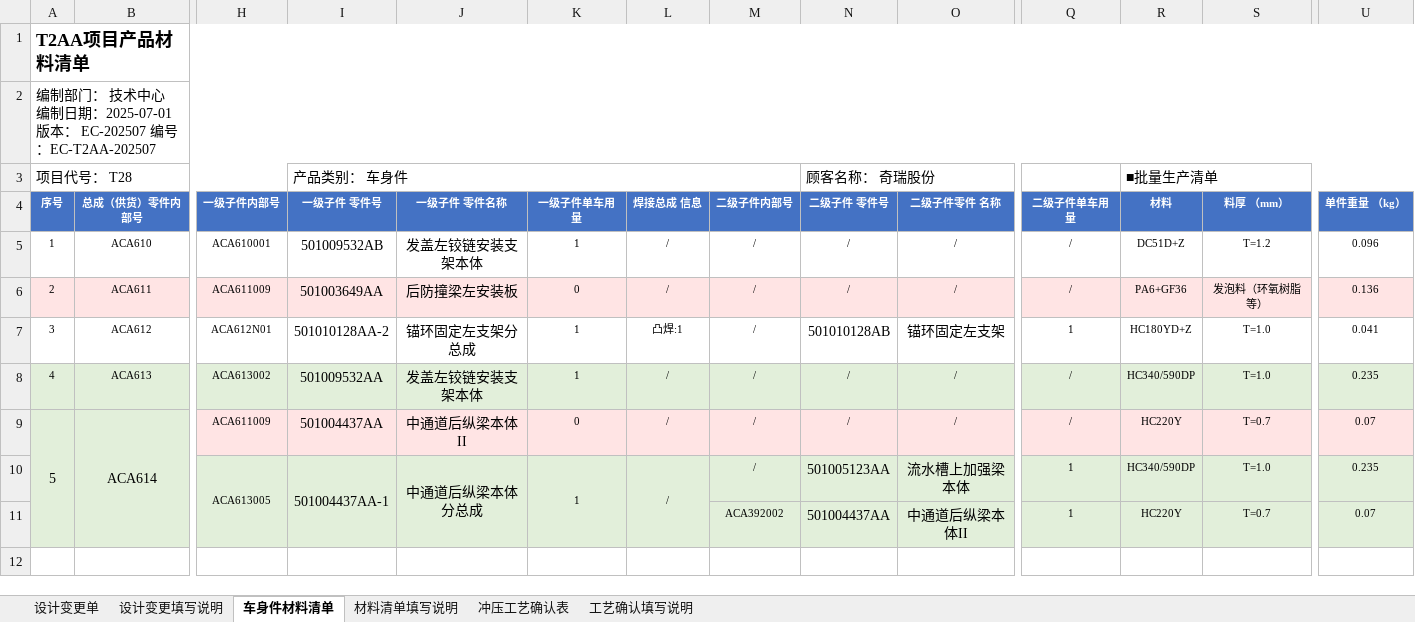
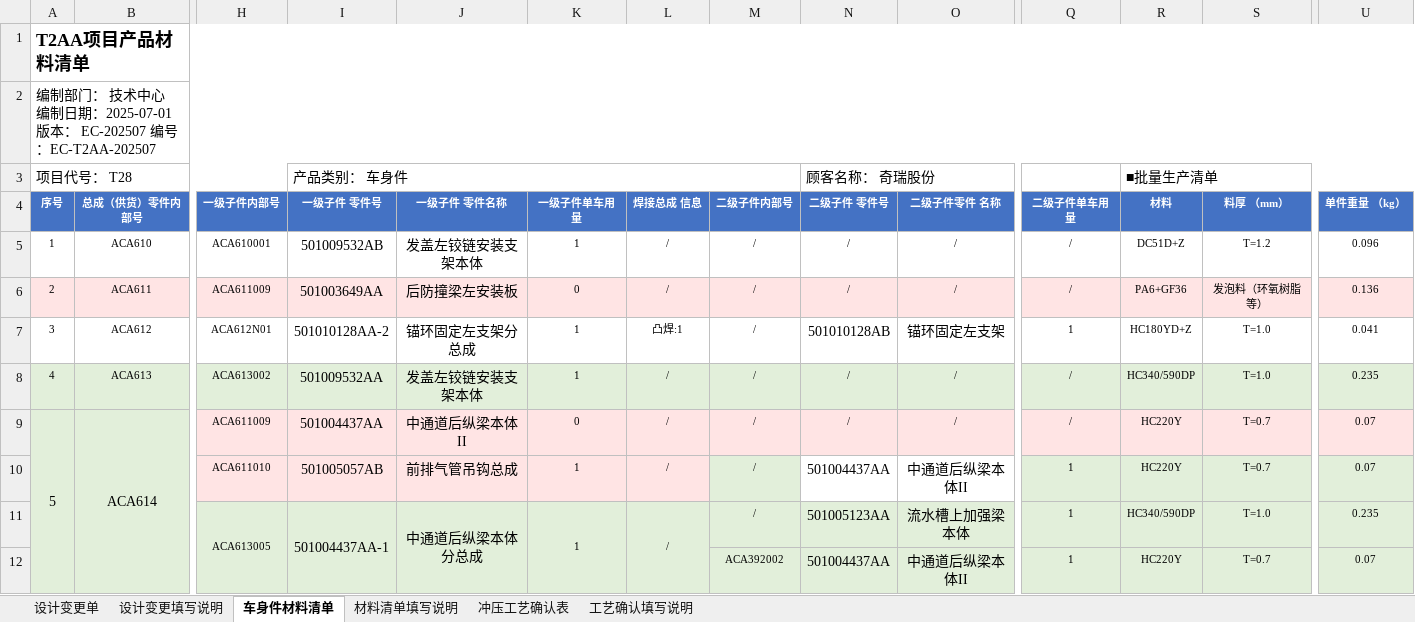
Before and after one commit to pulinzhang/structure-costing-platform, an Excel workbook: docs/engineering-change/design-change/设计变更导入_青岛_T28模版 增加二级 一级变更.xlsx, sheet 车身件材料清单, drawn as a sheet; only a part is shown, gaps mark what is left out; values as stored, in another font and other column widths than the file's, no borders; charts and pictures not drawn; rows hold the shown columns only; the diff names each change by its address in the sheet, - before the commit and + after, or states it on an @@ line.

```diff
--- a/docs/engineering-change/design-change/设计变更导入_青岛_T28模版 增加二级 一级变更.xlsx (sheet 车身件材料清单)
+++ b/docs/engineering-change/design-change/设计变更导入_青岛_T28模版 增加二级 一级变更.xlsx (sheet 车身件材料清单)
+row 10:  |  | ACA611010 | 501005057AB | 前排气管吊钩总成 | 1 | / | / | 501004437AA | 中通道后纵梁本体II | 1 | HC220Y | T=0.7 | 0.07
```
Also changed, not shown: sheet 设计变更单, charts or pictures, 21 other files.
